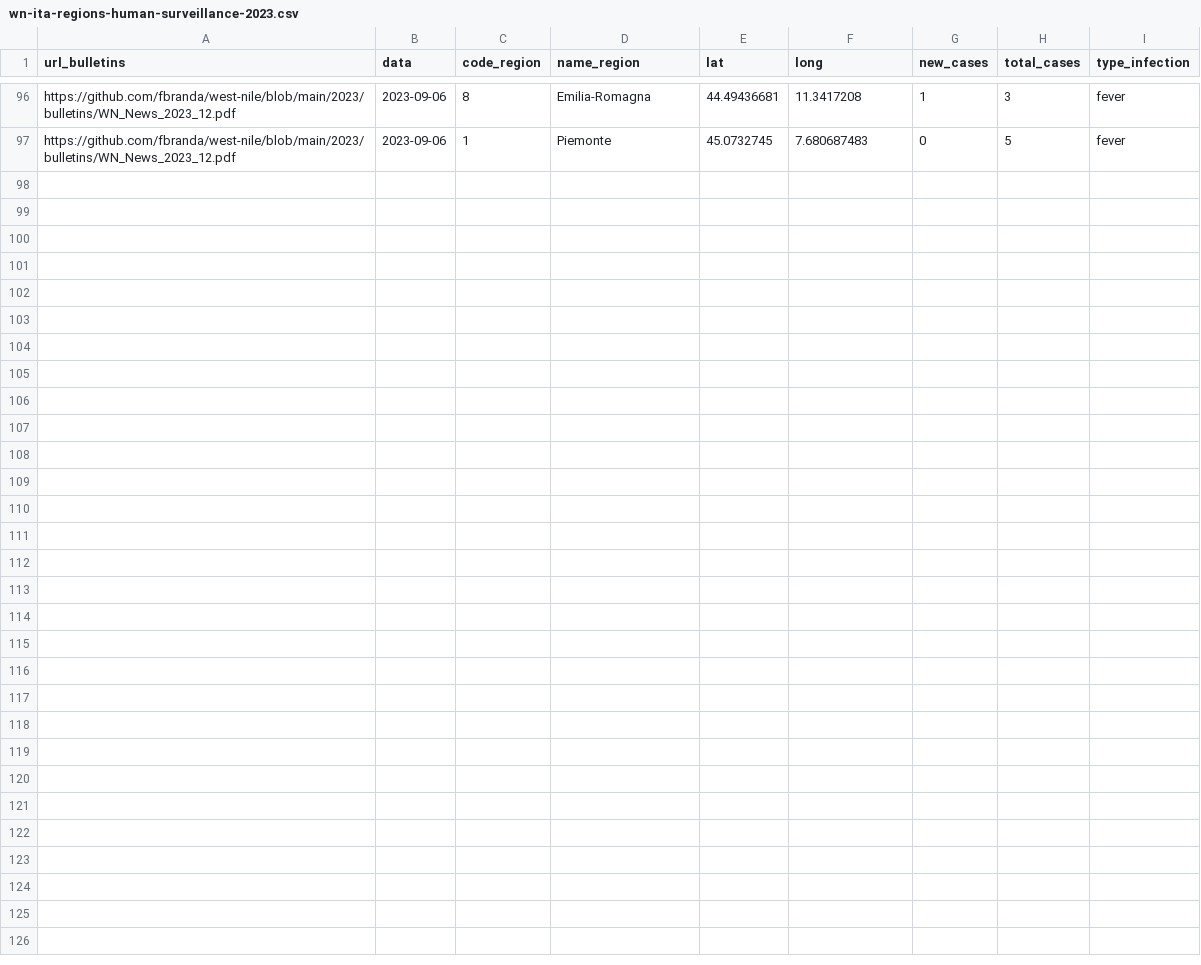
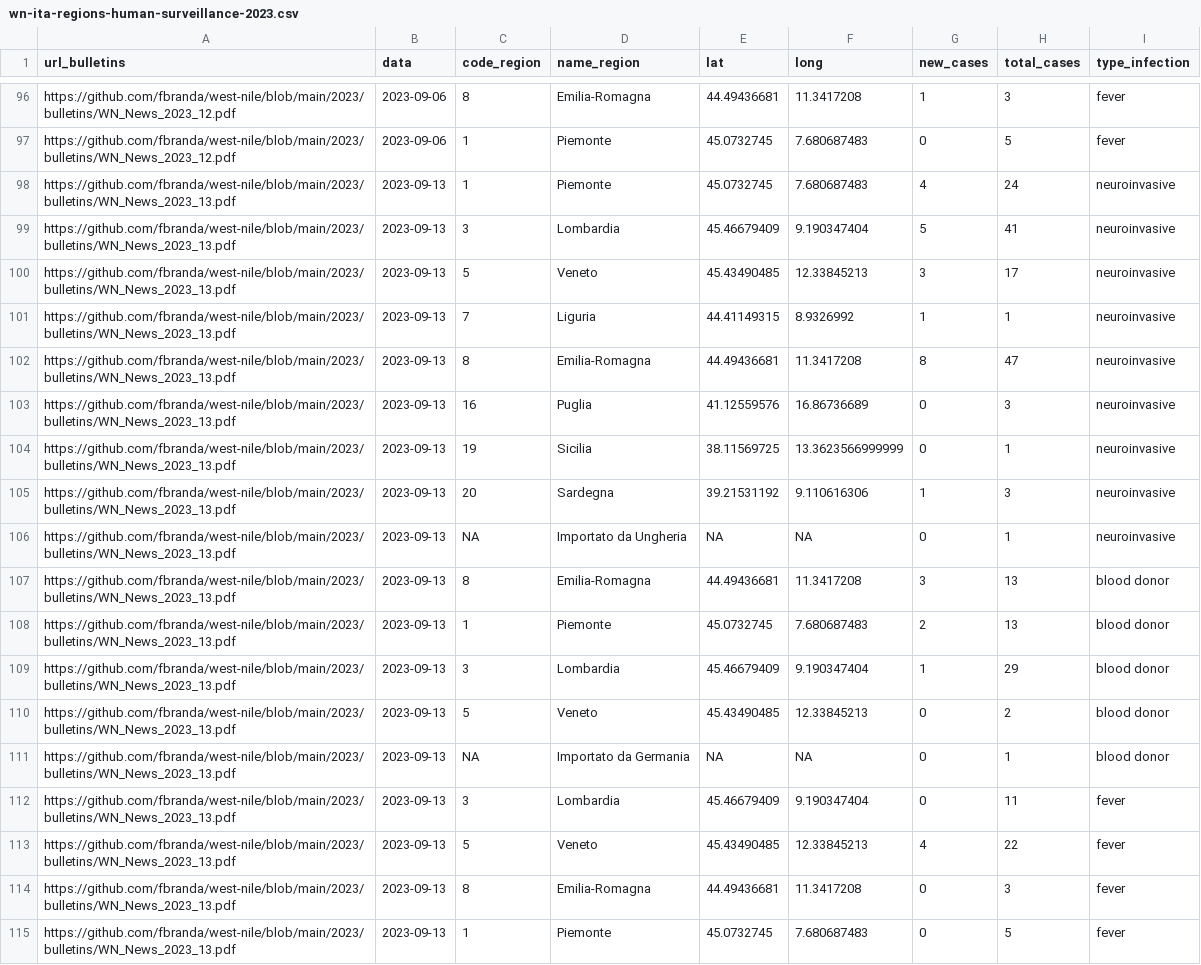
Before and after one commit to fbranda/west-nile, a CSV file: 2023/human-surveillance/wn-ita-regions-human-surveillance-2023.csv, drawn as a sheet; only a part is shown, gaps mark what is left out.

```diff
--- a/2023/human-surveillance/wn-ita-regions-human-surveillance-2023.csv
+++ b/2023/human-surveillance/wn-ita-regions-human-surveillance-2023.csv
@@ -97 +97,19 @@
 "https://github.com/fbranda/west-nile/blob/main/2023/bulletins/WN_News_2023_12.pdf",2023-09-06,1,"Piemonte",45.0732745,7.680687483,0,5,"fever"
+"https://github.com/fbranda/west-nile/blob/main/2023/bulletins/WN_News_2023_13.pdf",2023-09-13,1,"Piemonte",45.0732745,7.680687483,4,24,"neuroinvasive"
+"https://github.com/fbranda/west-nile/blob/main/2023/bulletins/WN_News_2023_13.pdf",2023-09-13,3,"Lombardia",45.46679409,9.190347404,5,41,"neuroinvasive"
+"https://github.com/fbranda/west-nile/blob/main/2023/bulletins/WN_News_2023_13.pdf",2023-09-13,5,"Veneto",45.43490485,12.33845213,3,17,"neuroinvasive"
+"https://github.com/fbranda/west-nile/blob/main/2023/bulletins/WN_News_2023_13.pdf",2023-09-13,7,"Liguria",44.41149315,8.9326992,1,1,"neuroinvasive"
+"https://github.com/fbranda/west-nile/blob/main/2023/bulletins/WN_News_2023_13.pdf",2023-09-13,8,"Emilia-Romagna",44.49436681,11.3417208,8,47,"neuroinvasive"
+"https://github.com/fbranda/west-nile/blob/main/2023/bulletins/WN_News_2023_13.pdf",2023-09-13,16,"Puglia",41.12559576,16.86736689,0,3,"neuroinvasive"
+"https://github.com/fbranda/west-nile/blob/main/2023/bulletins/WN_News_2023_13.pdf",2023-09-13,19,"Sicilia",38.11569725,13.3623566999999,0,1,"neuroinvasive"
+"https://github.com/fbranda/west-nile/blob/main/2023/bulletins/WN_News_2023_13.pdf",2023-09-13,20,"Sardegna",39.21531192,9.110616306,1,3,"neuroinvasive"
+"https://github.com/fbranda/west-nile/blob/main/2023/bulletins/WN_News_2023_13.pdf",2023-09-13,NA,"Importato da Ungheria",NA,NA,0,1,"neuroinvasive"
+"https://github.com/fbranda/west-nile/blob/main/2023/bulletins/WN_News_2023_13.pdf",2023-09-13,8,"Emilia-Romagna",44.49436681,11.3417208,3,13,"blood donor"
+"https://github.com/fbranda/west-nile/blob/main/2023/bulletins/WN_News_2023_13.pdf",2023-09-13,1,"Piemonte",45.0732745,7.680687483,2,13,"blood donor"
+"https://github.com/fbranda/west-nile/blob/main/2023/bulletins/WN_News_2023_13.pdf",2023-09-13,3,"Lombardia",45.46679409,9.190347404,1,29,"blood donor"
+"https://github.com/fbranda/west-nile/blob/main/2023/bulletins/WN_News_2023_13.pdf",2023-09-13,5,"Veneto",45.43490485,12.33845213,0,2,"blood donor"
+"https://github.com/fbranda/west-nile/blob/main/2023/bulletins/WN_News_2023_13.pdf",2023-09-13,NA,"Importato da Germania",NA,NA,0,1,"blood donor"
+"https://github.com/fbranda/west-nile/blob/main/2023/bulletins/WN_News_2023_13.pdf",2023-09-13,3,"Lombardia",45.46679409,9.190347404,0,11,"fever"
+"https://github.com/fbranda/west-nile/blob/main/2023/bulletins/WN_News_2023_13.pdf",2023-09-13,5,"Veneto",45.43490485,12.33845213,4,22,"fever"
+"https://github.com/fbranda/west-nile/blob/main/2023/bulletins/WN_News_2023_13.pdf",2023-09-13,8,"Emilia-Romagna",44.49436681,11.3417208,0,3,"fever"
+"https://github.com/fbranda/west-nile/blob/main/2023/bulletins/WN_News_2023_13.pdf",2023-09-13,1,"Piemonte",45.0732745,7.680687483,0,5,"fever"
```
Also changed, not shown: 1 other file.
